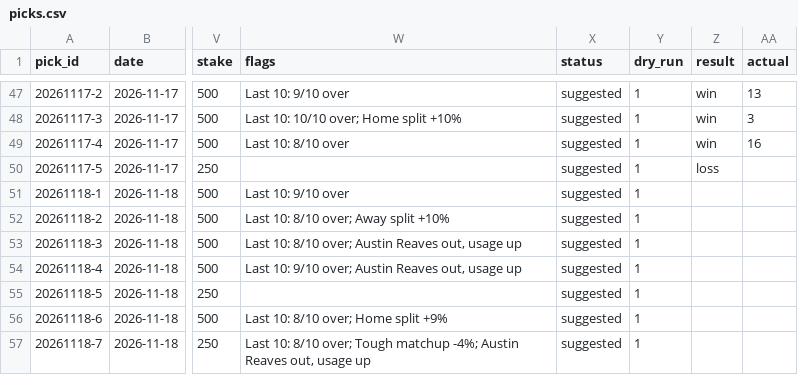
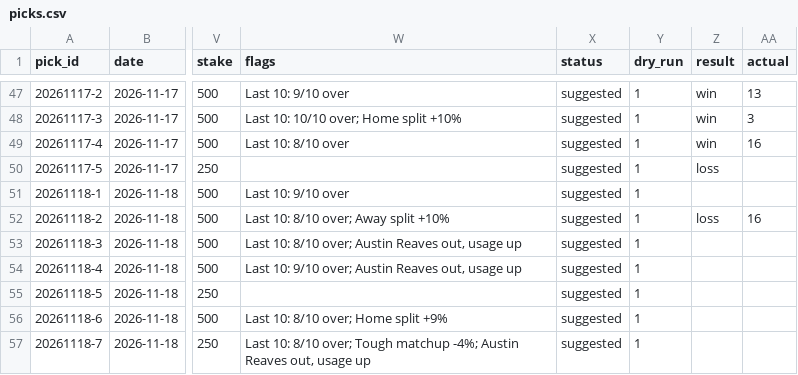
Before and after one commit to Peterhay88/nba-props-agent, a CSV file: data/picks.csv, drawn as a sheet; only a part is shown, gaps mark what is left out; the diff names each change by its address in the sheet, - before the commit and + after, or states it on an @@ line.

Commit message:
data: sync

```diff
--- a/data/picks.csv
+++ b/data/picks.csv
-Z52 (result): (empty)
+Z52 (result): loss
-AA52 (actual): (empty)
+AA52 (actual): 16
```
